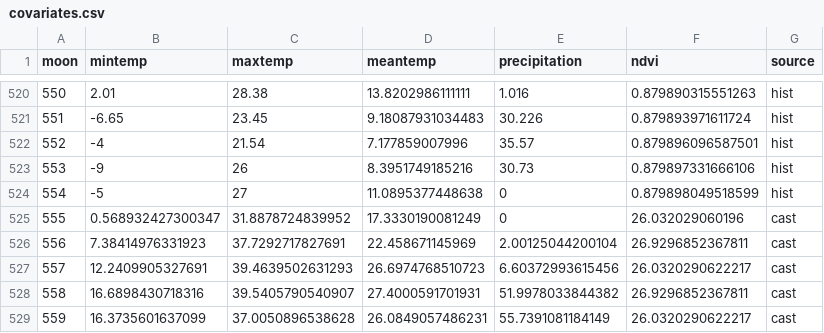
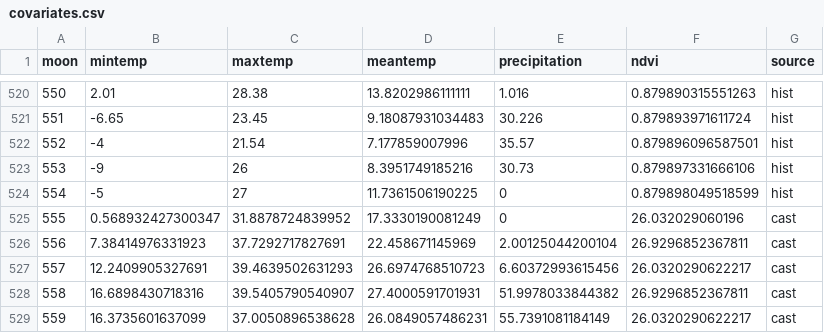
Before and after one commit to weecology/portal-forecasts, a CSV file: data/covariates.csv, drawn as a sheet; only a part is shown, gaps mark what is left out.

```diff
--- a/data/covariates.csv
+++ b/data/covariates.csv
@@ -523,3 +523,3 @@
 553,-9,26,8.3951749185216,30.73,0.879897331666106,"hist"
-554,-5,27,11.0895377448638,0,0.879898049518599,"hist"
+554,-5,27,11.7361506190225,0,0.879898049518599,"hist"
 555,0.568932427300347,31.8878724839952,17.3330190081249,0,26.032029060196,"cast"
```
Also changed, not shown: 2 other files.
